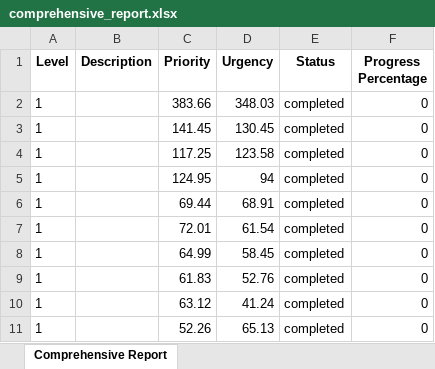
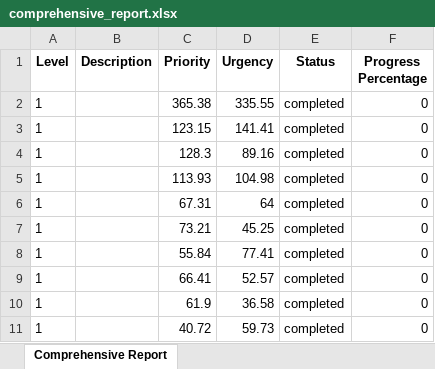
Before and after one commit to Shakour-Data/ProjectManagement, an Excel workbook: docs/project_management/comprehensive_report.xlsx, sheet Comprehensive Report, drawn as a sheet; values as stored, in another font and other column widths than the file's, no borders; the diff names each change by its address in the sheet, - before the commit and + after, or states it on an @@ line.

Commit message:
🐛 fix(docs): Modified files updated
Changes included (as of 2025-07-05 13:36:45):
- docs/project_management/comprehensive_report.xlsx: This file was modified with updates or fixes.
  Summary:
    diff --git a/docs/project_management/comprehensive_report.xlsx b/docs/project_management/comprehensive_report.xlsx
    index a3b0404..2af542a 100644
    Binary files a/docs/project_management/comprehensive_report.xlsx and b/docs/project_management/comprehensive_report.xlsx differ

Please describe the reason or issue addressed by these changes.

```diff
--- a/docs/project_management/comprehensive_report.xlsx (sheet Comprehensive Report)
+++ b/docs/project_management/comprehensive_report.xlsx (sheet Comprehensive Report)
-C2 (Priority): 383.66
+C2 (Priority): 365.38
-D2 (Urgency): 348.03
+D2 (Urgency): 335.55
-C3 (Priority): 141.45
+C3 (Priority): 123.15
-D3 (Urgency): 130.45
+D3 (Urgency): 141.41
-C4 (Priority): 117.25
+C4 (Priority): 128.3
-D4 (Urgency): 123.58
+D4 (Urgency): 89.16
-C5 (Priority): 124.95
+C5 (Priority): 113.93
-D5 (Urgency): 94
+D5 (Urgency): 104.98
-C6 (Priority): 69.44
+C6 (Priority): 67.31
-D6 (Urgency): 68.91
+D6 (Urgency): 64
-C7 (Priority): 72.01
+C7 (Priority): 73.21
-D7 (Urgency): 61.54
+D7 (Urgency): 45.25
-C8 (Priority): 64.99
+C8 (Priority): 55.84
-D8 (Urgency): 58.45
+D8 (Urgency): 77.41
-C9 (Priority): 61.83
+C9 (Priority): 66.41
-D9 (Urgency): 52.76
+D9 (Urgency): 52.57
-C10 (Priority): 63.12
+C10 (Priority): 61.9
-D10 (Urgency): 41.24
+D10 (Urgency): 36.58
-C11 (Priority): 52.26
+C11 (Priority): 40.72
-D11 (Urgency): 65.13
+D11 (Urgency): 59.73
```
